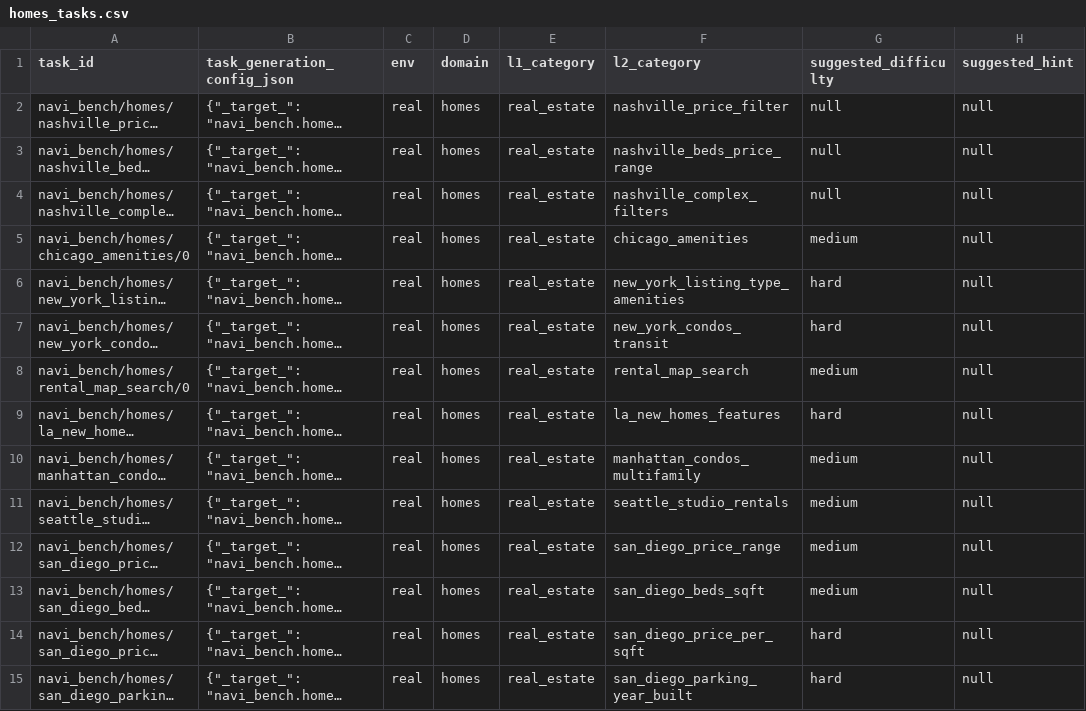
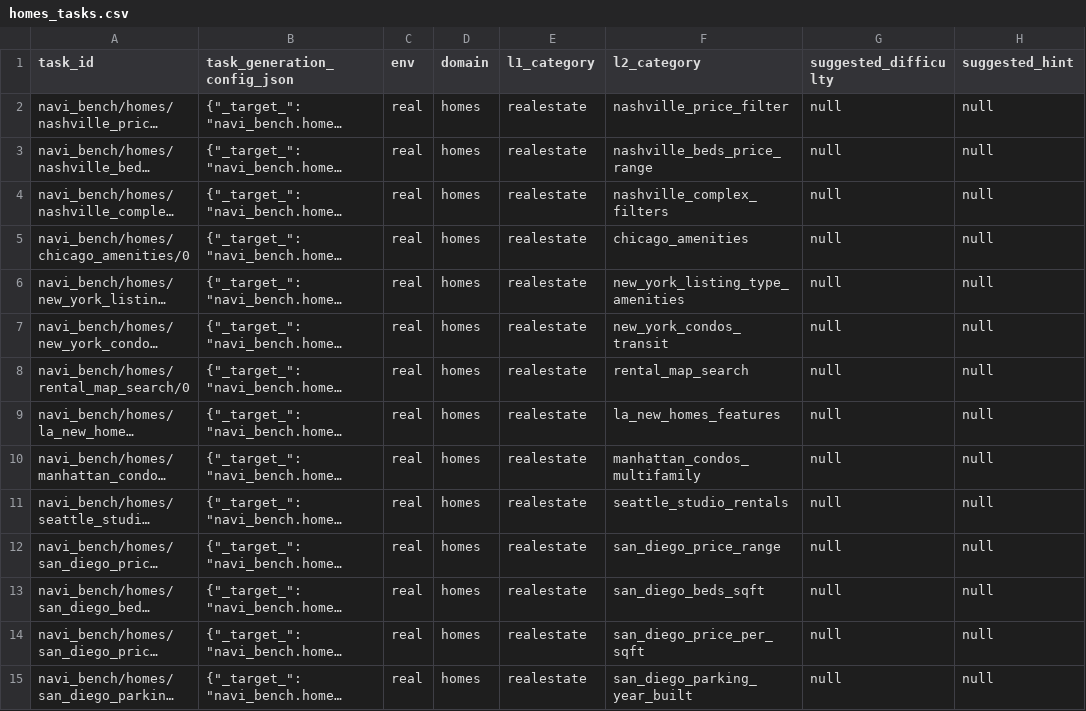
Before and after one commit to Akhil9n/Stubhub, a CSV file: navi_bench/homes/homes_tasks.csv, drawn as a sheet; only a part is shown; long unchanged cells end in …; the diff covers the shown part only; the diff names each change by its address in the sheet, - before the commit and + after, or states it on an @@ line.

```diff
--- a/navi_bench/homes/homes_tasks.csv
+++ b/navi_bench/homes/homes_tasks.csv
-E2:E15 (l1_category): real_estate
+E2:E15 (l1_category): realestate
-G5 (suggested_difficulty): medium
+G5 (suggested_difficulty): null
-G6:G7 (suggested_difficulty): hard
+G6:G7 (suggested_difficulty): null
-G8 (suggested_difficulty): medium
+G8 (suggested_difficulty): null
-G9 (suggested_difficulty): hard
+G9 (suggested_difficulty): null
-G10:G13 (suggested_difficulty): medium
+G10:G13 (suggested_difficulty): null
-G14:G15 (suggested_difficulty): hard
+G14:G15 (suggested_difficulty): null
```
Also changed, not shown: 114 edited cells elsewhere in this file, navi_bench/rent/rent_tasks.csv, 2 other files.
